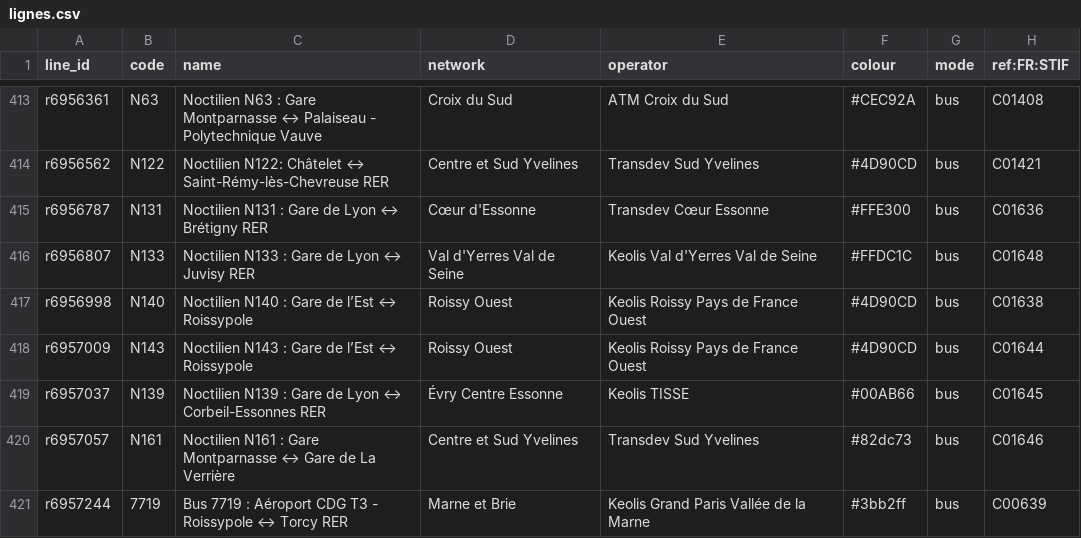
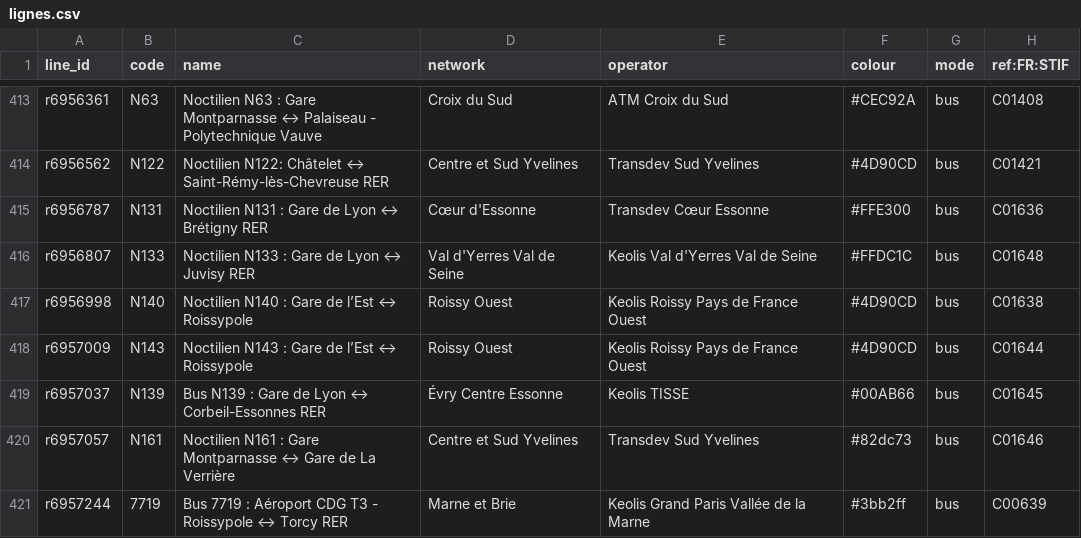
Before and after one commit to Jungle-Bus/ref-fr-STIF, a CSV file: data/lignes.csv, drawn as a sheet; only a part is shown, gaps mark what is left out.

```diff
--- a/data/lignes.csv
+++ b/data/lignes.csv
@@ -418,3 +418,3 @@ r6956998,N140,Noctilien N140 : Gare de l’Est ↔ Roissypole,Roissy Ouest,Keoli
 r6957009,N143,Noctilien N143 : Gare de l’Est ↔ Roissypole,Roissy Ouest,Keolis Roissy Pays de France Ouest,#4D90CD,bus,C01644
-r6957037,N139,Noctilien N139 : Gare de Lyon ↔ Corbeil-Essonnes RER,Évry Centre Essonne,Keolis TISSE,#00AB66,bus,C01645
+r6957037,N139,Bus N139 : Gare de Lyon ↔ Corbeil-Essonnes RER,Évry Centre Essonne,Keolis TISSE,#00AB66,bus,C01645
 r6957057,N161,Noctilien N161 : Gare Montparnasse ↔ Gare de La Verrière,Centre et Sud Yvelines,Transdev Sud Yvelines,#82dc73,bus,C01646
```
Also changed, not shown: data/idf_routes.csv, data/merged_lines.csv, 12 other files.
